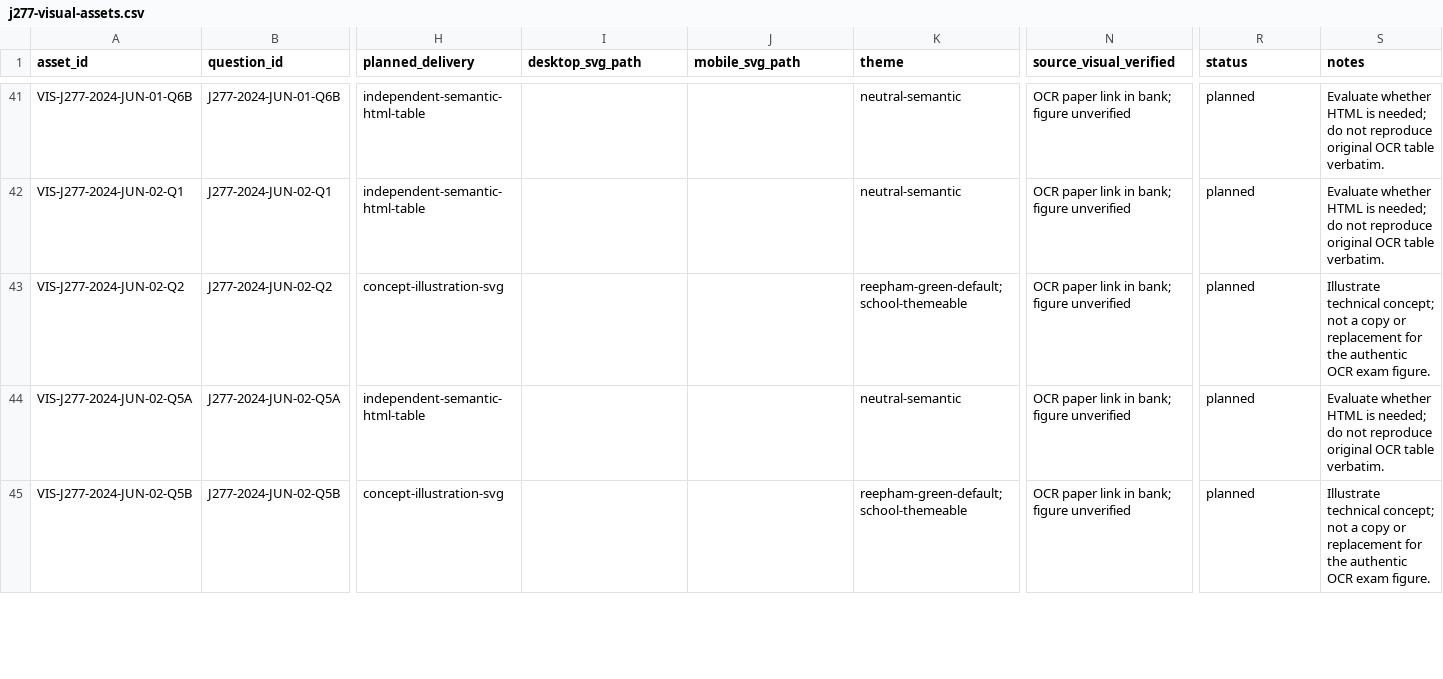
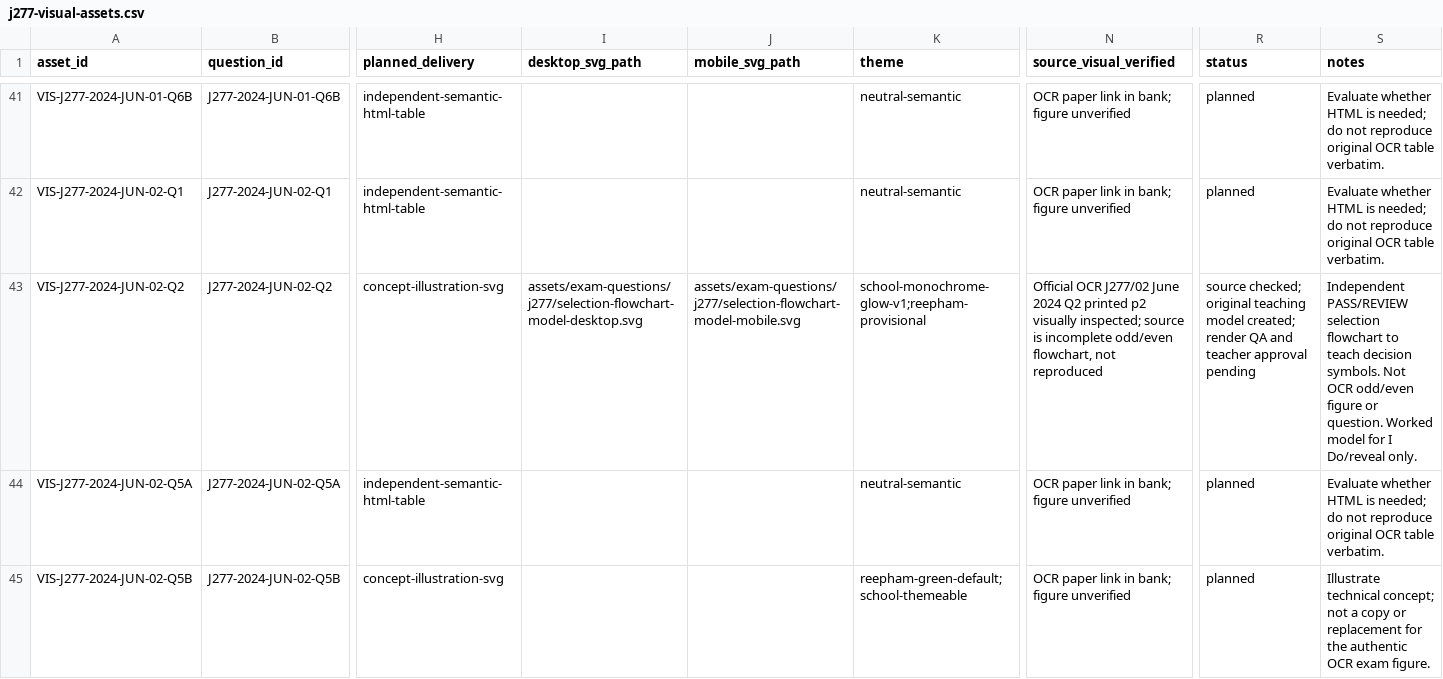
Before and after one commit to computingdept/reepham-computing, a CSV file: data/exam-questions/j277-visual-assets.csv, drawn as a sheet; only a part is shown, gaps mark what is left out; the diff names each change by its address in the sheet, - before the commit and + after, or states it on an @@ line.

Commit message:
Link original J277 selection flowchart visual to 2024 paper 2 Q2 candidate

```diff
--- a/data/exam-questions/j277-visual-assets.csv
+++ b/data/exam-questions/j277-visual-assets.csv
-I43 (desktop_svg_path): (empty)
+I43 (desktop_svg_path): assets/exam-questions/j277/selection-flowchart-model-desktop.svg
-J43 (mobile_svg_path): (empty)
+J43 (mobile_svg_path): assets/exam-questions/j277/selection-flowchart-model-mobile.svg
-K43 (theme): reepham-green-default;school-themeable
+K43 (theme): school-monochrome-glow-v1;reepham-provisional
-N43 (source_visual_verified): OCR paper link in bank; figure unverified
+N43 (source_visual_verified): Official OCR J277/02 June 2024 Q2 printed p2 visually inspected; source is incomplete odd/even flowchart, not reproduced
-R43 (status): planned
+R43 (status): source checked; original teaching model created; render QA and teacher approval pending
-S43 (notes): Illustrate technical concept; not a copy or replacement for the authentic OCR exam figure.
+S43 (notes): Independent PASS/REVIEW selection flowchart to teach decision symbols. Not OCR odd/even figure or question. Worked model for I Do/reveal only.
```
